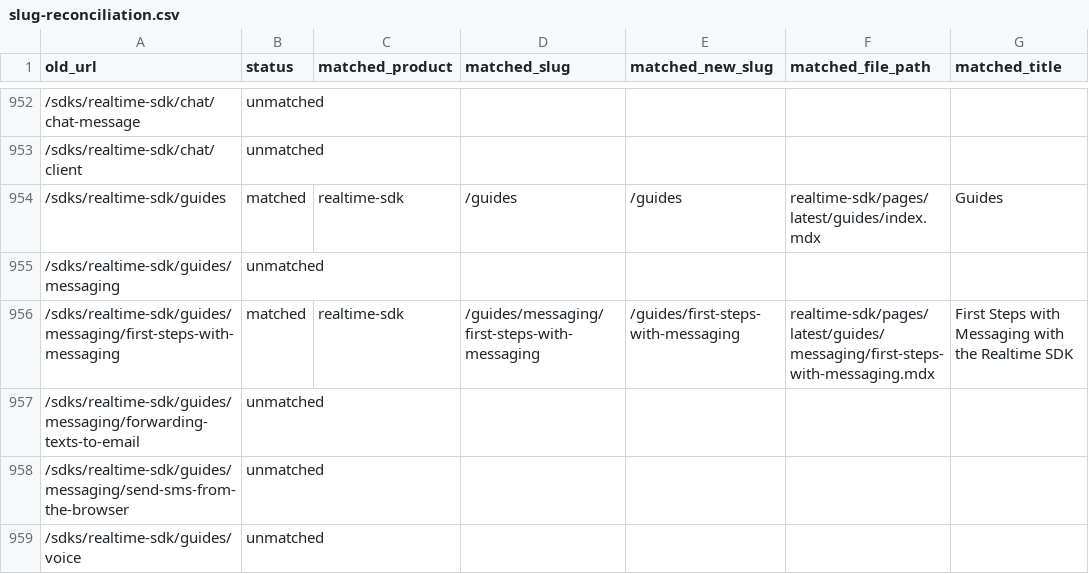
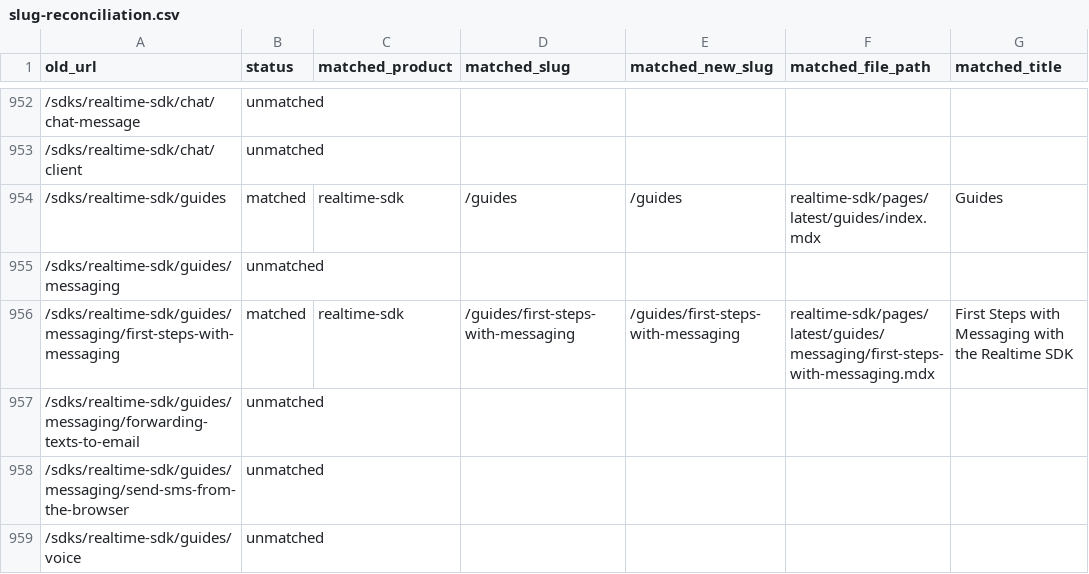
Before and after one commit to signalwire/docs, a CSV file: scripts/slug-reconciliation/reports/slug-reconciliation.csv, drawn as a sheet; only a part is shown, gaps mark what is left out; the diff covers the shown part only.

```diff
--- a/scripts/slug-reconciliation/reports/slug-reconciliation.csv
+++ b/scripts/slug-reconciliation/reports/slug-reconciliation.csv
@@ -955,3 +955,3 @@ old_url,status,matched_product,matched_slug,matched_new_slug,matched_file_path,m
 /sdks/realtime-sdk/guides/messaging,unmatched,,,,,
-/sdks/realtime-sdk/guides/messaging/first-steps-with-messaging,matched,realtime-sdk,/guides/messaging/first-steps-with-messaging,/guides/first-steps-with-messaging,realtime-sdk/pages/latest/guides/messaging/first-steps-with-messaging.mdx,First Steps with Messaging with the Realtime SDK
+/sdks/realtime-sdk/guides/messaging/first-steps-with-messaging,matched,realtime-sdk,/guides/first-steps-with-messaging,/guides/first-steps-with-messaging,realtime-sdk/pages/latest/guides/messaging/first-steps-with-messaging.mdx,First Steps with Messaging with the Realtime SDK
 /sdks/realtime-sdk/guides/messaging/forwarding-texts-to-email,unmatched,,,,,
```
Also changed, not shown: 89 edited cells elsewhere in this file, scripts/slug-reconciliation/reports/slug-final-report.csv, scripts/slug-reconciliation/reports/slug-matches.csv, 8 other files.
